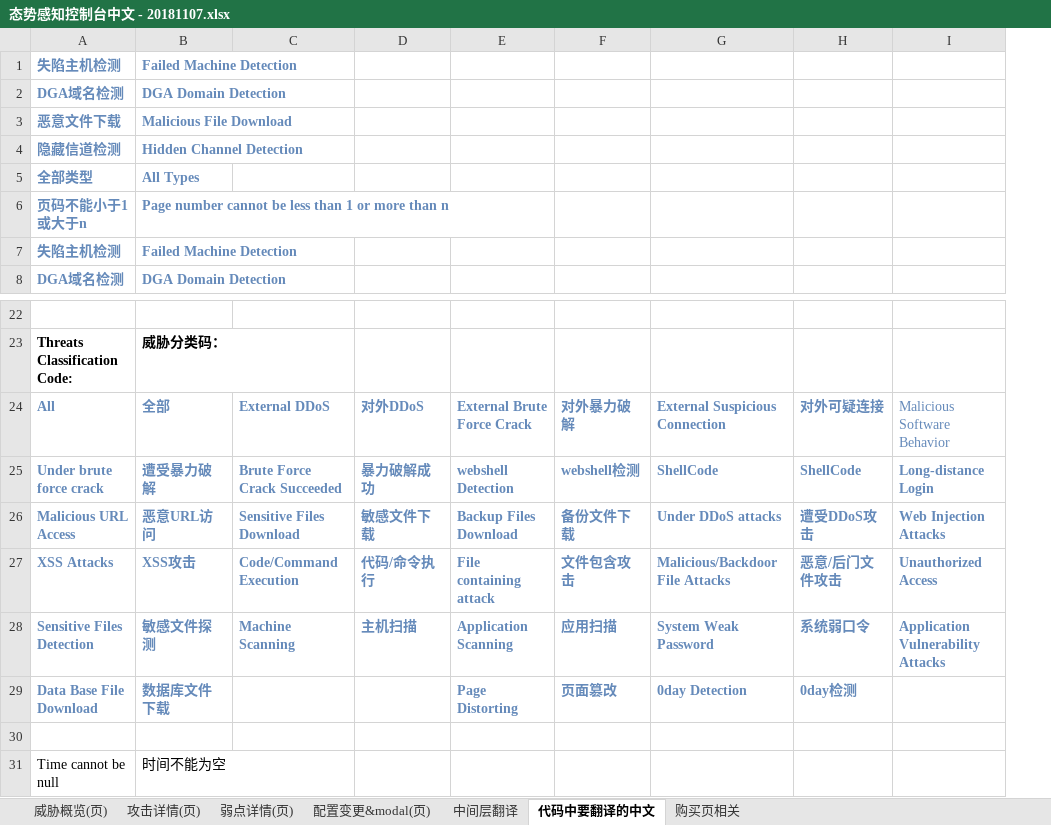
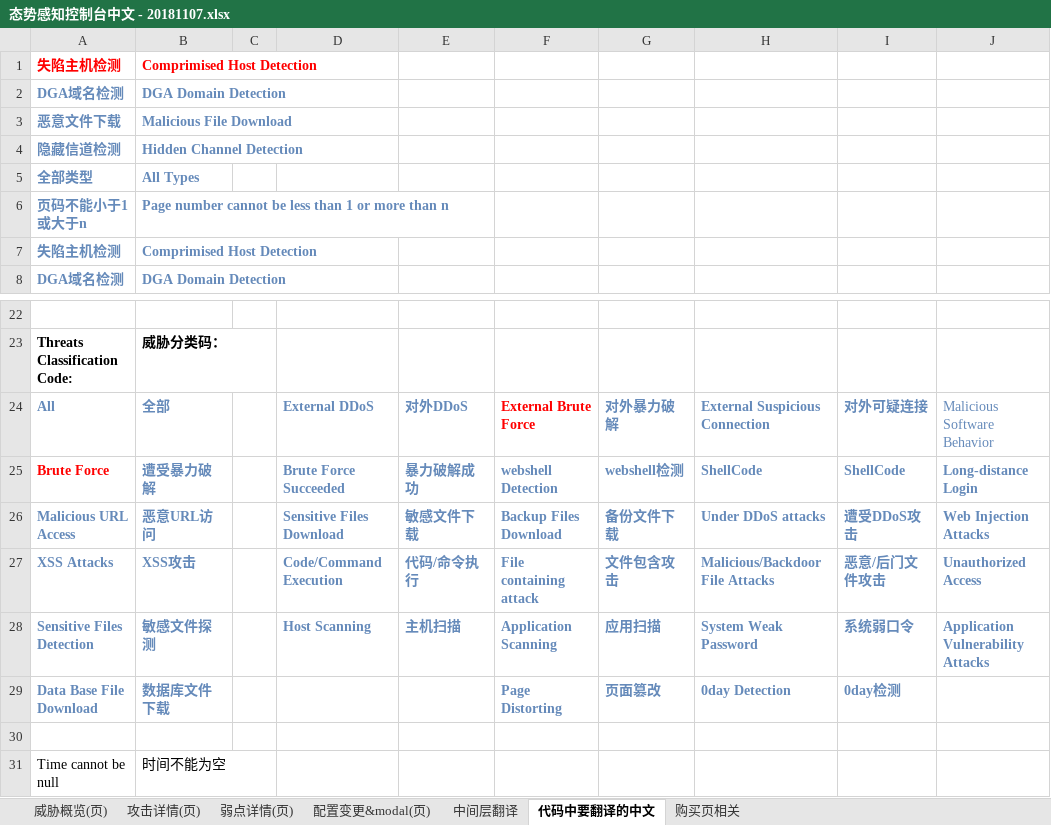
Before and after one commit to jdcloudcom/en, an Excel workbook: console/Cloud-Security/态势感知控制台中文 - 20181107.xlsx, sheet 代码中要翻译的中文, drawn as a sheet; only a part is shown, gaps mark what is left out; values as stored, in another font and other column widths than the file's, no borders; addresses are those after the commit; the diff names each change by its address in the sheet, - before the commit and + after, or states it on an @@ line.

```diff
--- a/console/Cloud-Security/态势感知控制台中文 - 20181107.xlsx (sheet 代码中要翻译的中文)
+++ b/console/Cloud-Security/态势感知控制台中文 - 20181107.xlsx (sheet 代码中要翻译的中文)
+column C, empty
-A1:B1 text colour: #658ABA
+A1:B1 text colour: #FF0000
-B1: Failed Machine Detection
+B1: Comprimised Host Detection
-B7: Failed Machine Detection
+B7: Comprimised Host Detection
-F24: External Brute Force Crack
+F24: External Brute Force
-F24 text colour: #658ABA
+F24 text colour: #FF0000
-A25: Under brute force crack
+A25: Brute Force
-A25 text colour: #658ABA
+A25 text colour: #FF0000
-D25: Brute Force Crack Succeeded
+D25: Brute Force Succeeded
-D28: Machine Scanning
+D28: Host Scanning
```
Also changed, not shown: sheet 中间层翻译, sheet 攻击详情(页), sheet 威胁概览(页), sheet 弱点详情(页), sheet 配置变更&modal(页), sheet 购买页相关.
